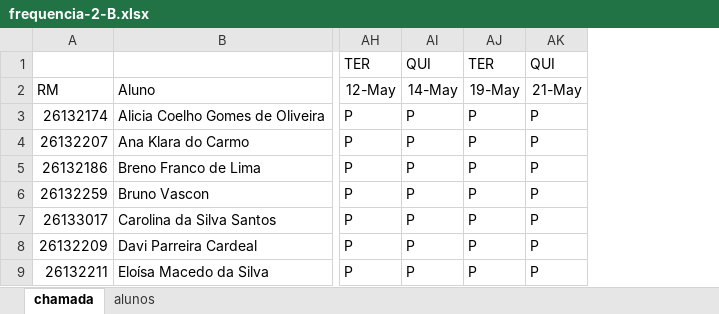
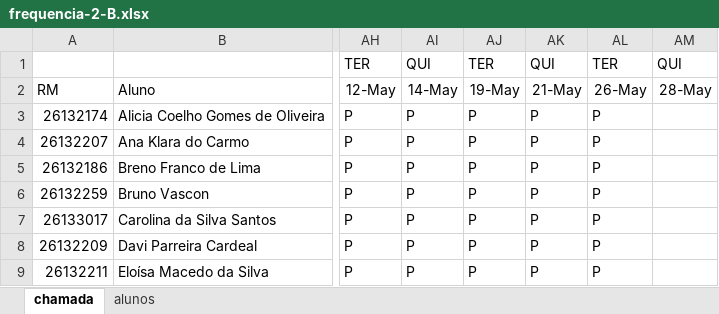
Before and after one commit to wellifabio/senai2026, an Excel workbook: ds/turmas/1DES_B/frequencia-2-B.xlsx, sheet chamada, drawn as a sheet; only a part is shown, gaps mark what is left out; values as stored, in another font and other column widths than the file's, no borders; conditional formats not drawn; the diff names each change by its address in the sheet, - before the commit and + after, or states it on an @@ line.

Commit message:
chamada

```diff
--- a/ds/turmas/1DES_B/frequencia-2-B.xlsx (sheet chamada)
+++ b/ds/turmas/1DES_B/frequencia-2-B.xlsx (sheet chamada)
+column AL, rows 1-9: TER | 26-May | P | P | P | P | P | P | P
+column AM, rows 1-2: QUI | 28-May
```
Also changed, not shown: 1 other file.
